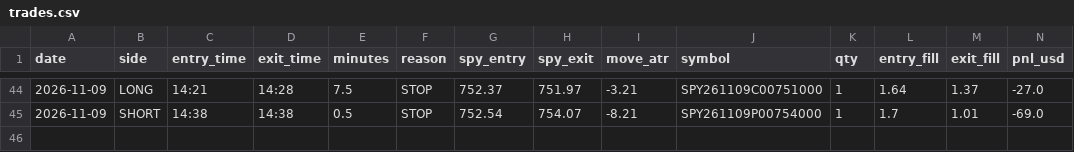
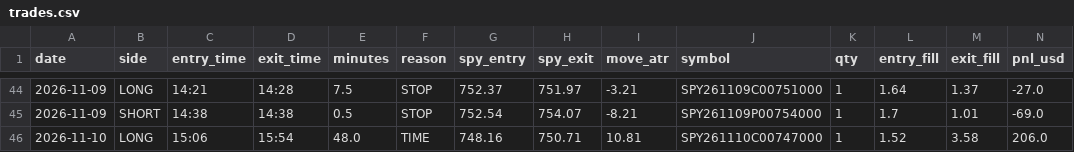
Before and after one commit to jnewsom188327/stoch-bot, a CSV file: trades.csv, drawn as a sheet; only a part is shown, gaps mark what is left out; rows hold the shown columns only; the diff names each change by its address in the sheet, - before the commit and + after, or states it on an @@ line.

Commit message:
trade log 2026-11-10

```diff
--- a/trades.csv
+++ b/trades.csv
+row 46: 2026-11-10 | LONG | 15:06 | 15:54 | 48.0 | TIME | 748.16 | 750.71 | 10.81 | SPY261110C00747000 | 1 | 1.52 | 3.58 | 206.0
```
